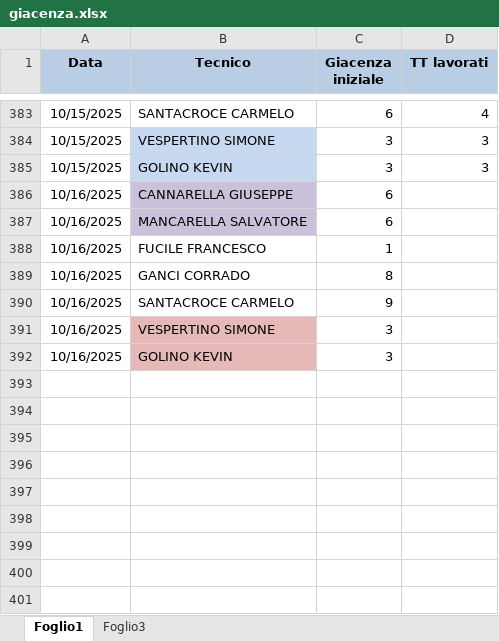
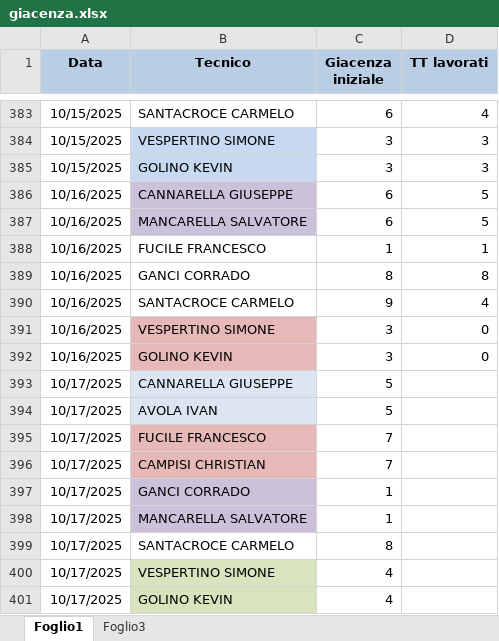
Before and after one commit to lbianco11197/Avanzamento-Impulsiva-v2, an Excel workbook: giacenza.xlsx, sheet Foglio1, drawn as a sheet; only a part is shown, gaps mark what is left out; values as stored, in another font and other column widths than the file's, no borders; the diff names each change by its address in the sheet, - before the commit and + after, or states it on an @@ line.

Commit message:
Aggiornato giacenza.xlsx da lbianco via Streamlit

```diff
--- a/giacenza.xlsx (sheet Foglio1)
+++ b/giacenza.xlsx (sheet Foglio1)
-D386:D387 (TT lavorati): (empty)
+D386:D387 (TT lavorati): 5
-D388 (TT lavorati): (empty)
+D388 (TT lavorati): 1
-D389 (TT lavorati): (empty)
+D389 (TT lavorati): 8
-D390 (TT lavorati): (empty)
+D390 (TT lavorati): 4
-D391:D392 (TT lavorati): (empty)
+D391:D392 (TT lavorati): 0
+row 393: 10/17/2025 | CANNARELLA GIUSEPPE | 5
+row 394: 10/17/2025 | AVOLA IVAN | 5
+row 395: 10/17/2025 | FUCILE FRANCESCO | 7
+row 396: 10/17/2025 | CAMPISI CHRISTIAN | 7
+row 397: 10/17/2025 | GANCI CORRADO | 1
+row 398: 10/17/2025 | MANCARELLA SALVATORE | 1
+row 399: 10/17/2025 | SANTACROCE CARMELO | 8
+row 400: 10/17/2025 | VESPERTINO SIMONE | 4
+row 401: 10/17/2025 | GOLINO KEVIN | 4
```
